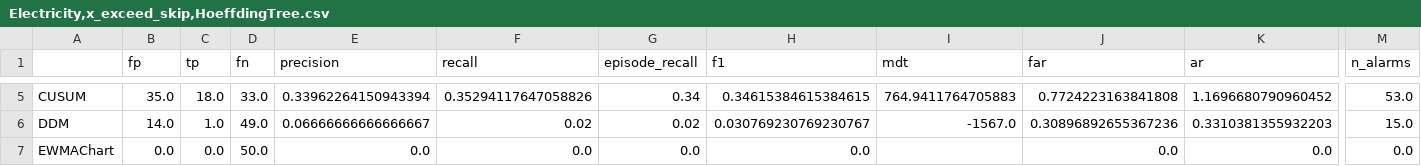
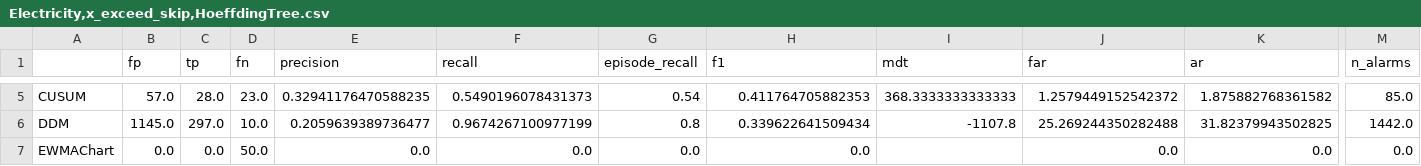
Before and after one commit to vcerqueira/experiments-drift_evaluation, a CSV file: Electricity,x_exceed_skip,HoeffdingTree.csv, drawn as a sheet; only a part is shown, gaps mark what is left out; the diff covers the shown part only; the diff names each change by its address in the sheet, - before the commit and + after, or states it on an @@ line.

```diff
--- a/Electricity,x_exceed_skip,HoeffdingTree.csv
+++ b/Electricity,x_exceed_skip,HoeffdingTree.csv
-B5 (fp): 35.0
+B5 (fp): 57.0
-C5 (tp): 18.0
+C5 (tp): 28.0
-D5 (fn): 33.0
+D5 (fn): 23.0
-E5 (precision): 0.33962264150943394
+E5 (precision): 0.32941176470588235
-F5 (recall): 0.35294117647058826
+F5 (recall): 0.5490196078431373
-G5 (episode_recall): 0.34
+G5 (episode_recall): 0.54
-H5 (f1): 0.34615384615384615
+H5 (f1): 0.411764705882353
-I5 (mdt): 764.9411764705883
+I5 (mdt): 368.3333333333333
-J5 (far): 0.7724223163841808
+J5 (far): 1.2579449152542372
-K5 (ar): 1.1696680790960452
+K5 (ar): 1.875882768361582
-M5 (n_alarms): 53.0
+M5 (n_alarms): 85.0
-B6 (fp): 14.0
+B6 (fp): 1145.0
-C6 (tp): 1.0
+C6 (tp): 297.0
-D6 (fn): 49.0
+D6 (fn): 10.0
-E6 (precision): 0.06666666666666667
+E6 (precision): 0.2059639389736477
-F6 (recall): 0.02
+F6 (recall): 0.9674267100977199
-G6 (episode_recall): 0.02
+G6 (episode_recall): 0.8
-H6 (f1): 0.030769230769230767
+H6 (f1): 0.339622641509434
-I6 (mdt): -1567.0
+I6 (mdt): -1107.8
-J6 (far): 0.30896892655367236
+J6 (far): 25.269244350282488
-K6 (ar): 0.3310381355932203
+K6 (ar): 31.82379943502825
-M6 (n_alarms): 15.0
+M6 (n_alarms): 1442.0
```
Also changed, not shown: 114 edited cells elsewhere in this file, Electricity,x_permutations,HoeffdingTree.csv, 40 other files.
